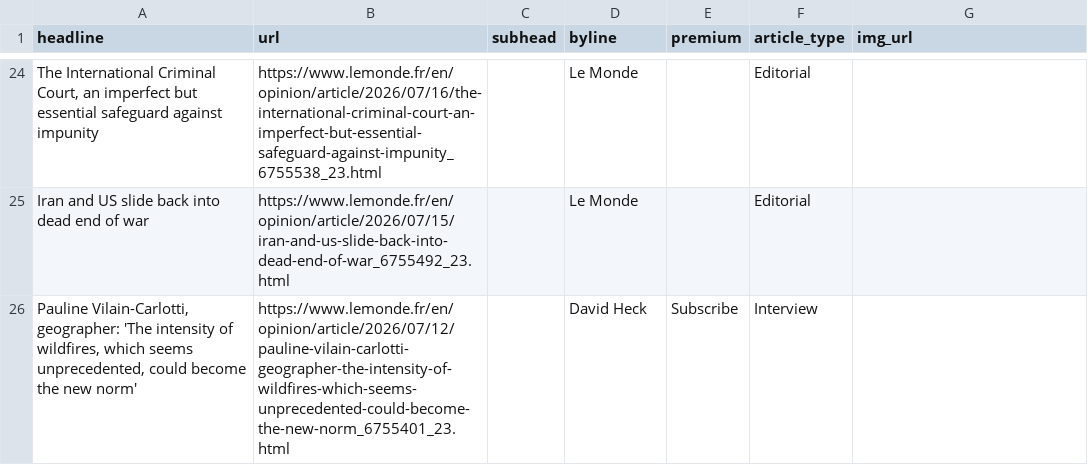
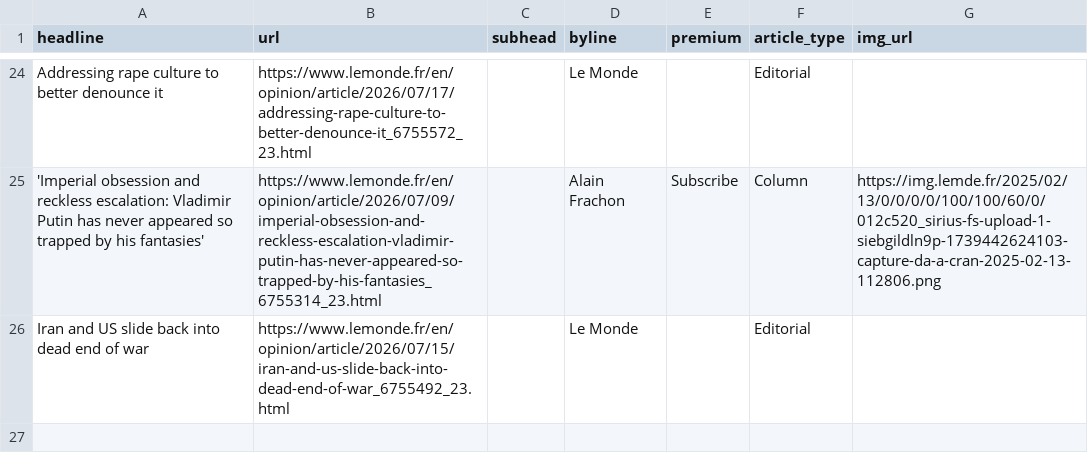
Before and after one commit to var-iane/lemonde-scraper, a CSV file: lemonde-scraped-results.csv, drawn as a sheet; only a part is shown, gaps mark what is left out; removed rows and columns are numbered as before the commit, all else as after; the diff covers the shown part only; the diff names each change by its address in the sheet, - before the commit and + after, or states it on an @@ line.

```diff
--- a/lemonde-scraped-results.csv
+++ b/lemonde-scraped-results.csv
-A24 (headline): The International Criminal Court, an imperfect but essential safeguard against impunity
+A24 (headline): Addressing rape culture to better denounce it
-B24 (url): https://www.lemonde.fr/en/opinion/article/2026/07/16/the-international-criminal-court-an-imperfect-but-essential-safeguard-against-impunity_6755538_23.html
+B24 (url): https://www.lemonde.fr/en/opinion/article/2026/07/17/addressing-rape-culture-to-better-denounce-it_6755572_23.html
+row 25: 'Imperial obsession and reckless escalation: Vladimir Putin has never appeared so trapped by his fantasies' | https://www.lemonde.fr/en/opinion/article/2026/07/09/imperial-obsession-and-reckless-escalation-vladimir-putin-has-never-appeared-so-trapped-by-his-fantasies_6755314_23.html |  | Alain Frachon | Subscribe | Column | https://img.lemde.fr/2025/02/13/0/0/0/0/100/100/60/0/012c520_sirius-fs-upload-1-siebgildln9p-1739442624103-capture-da-a-cran-2025-02-13-112806.png
-row 26: Pauline Vilain-Carlotti, geographer: 'The intensity of wildfires, which seems unprecedented, could become the new norm' | https://www.lemonde.fr/en/opinion/article/2026/07/12/pauline-vilain-carlotti-geographer-the-intensity-of-wildfires-which-seems-unprecedented-could-become-the-new-norm_6755401_23.html |  | David Heck | Subscribe | Interview
```
Also changed, not shown: 18 added rows, 18 removed rows and 9 edited cells elsewhere in this file.
